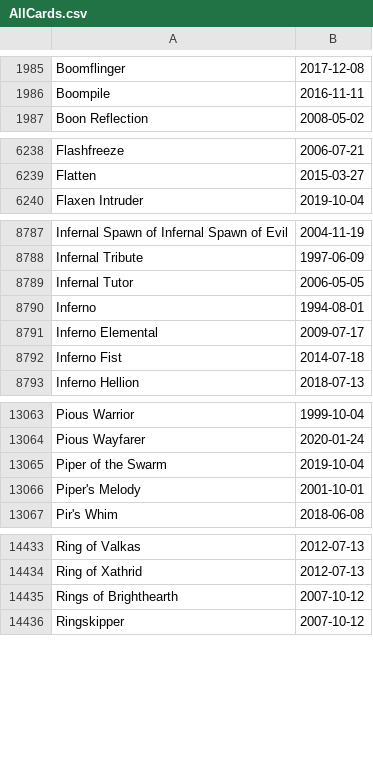
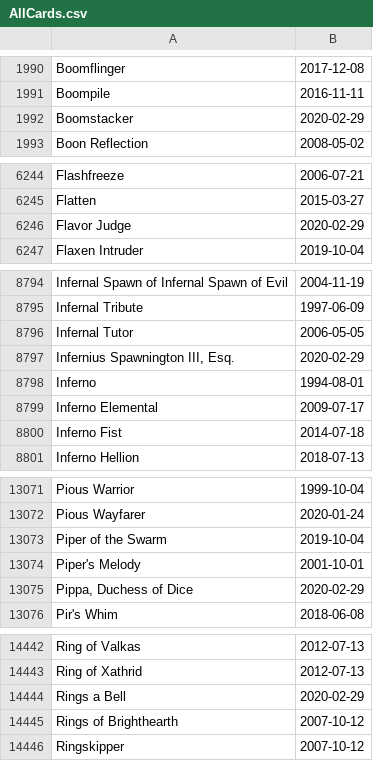
Before and after one commit to katerberg/9th-seed, a CSV file: setup/AllCards.csv, drawn as a sheet; only a part is shown, gaps mark what is left out; the diff covers the shown part only; the diff names each change by its address in the sheet, - before the commit and + after, or states it on an @@ line.

```diff
--- a/setup/AllCards.csv
+++ b/setup/AllCards.csv
+row 1992: Boomstacker | 2020-02-29
+row 6246: Flavor Judge | 2020-02-29
+row 8797: Infernius Spawnington III, Esq. | 2020-02-29
+row 13075: Pippa, Duchess of Dice | 2020-02-29
+row 14444: Rings a Bell | 2020-02-29
```
Also changed, not shown: 11 added rows and 1 edited cell elsewhere in this file.
